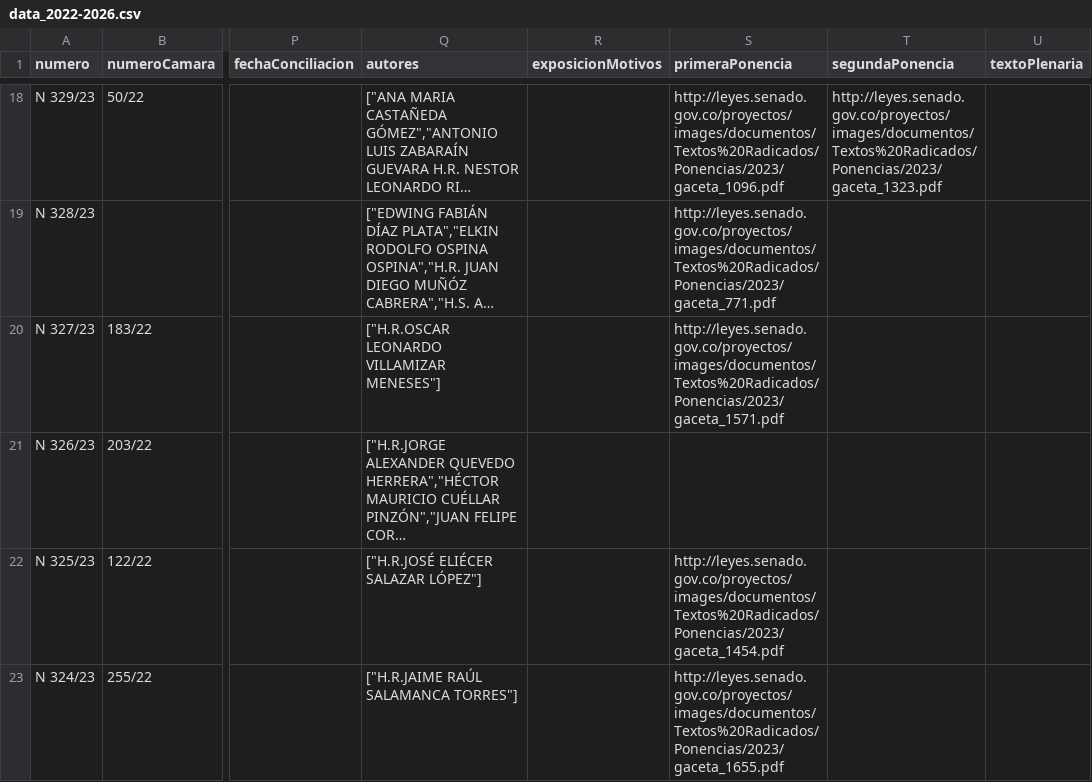
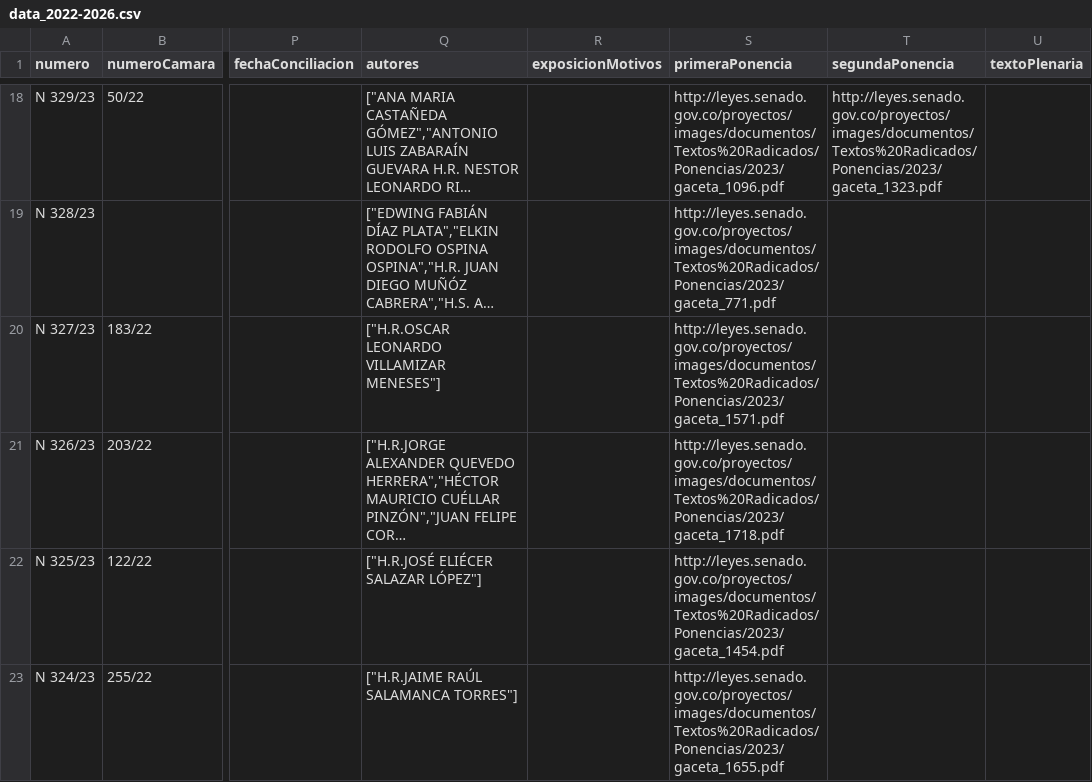
Before and after one commit to muniter/senado_crawler, a CSV file: output/data_2022-2026.csv, drawn as a sheet; only a part is shown, gaps mark what is left out; long unchanged cells end in …; the diff covers the shown part only; the diff names each change by its address in the sheet, - before the commit and + after, or states it on an @@ line.

```diff
--- a/output/data_2022-2026.csv
+++ b/output/data_2022-2026.csv
-S21 (primeraPonencia): (empty)
+S21 (primeraPonencia): http://leyes.senado.gov.co/proyectos/images/documentos/Textos%20Radicados/Ponencias/2023/gaceta_1718.pdf
```
Also changed, not shown: 12 edited cells elsewhere in this file, 2 other files.
